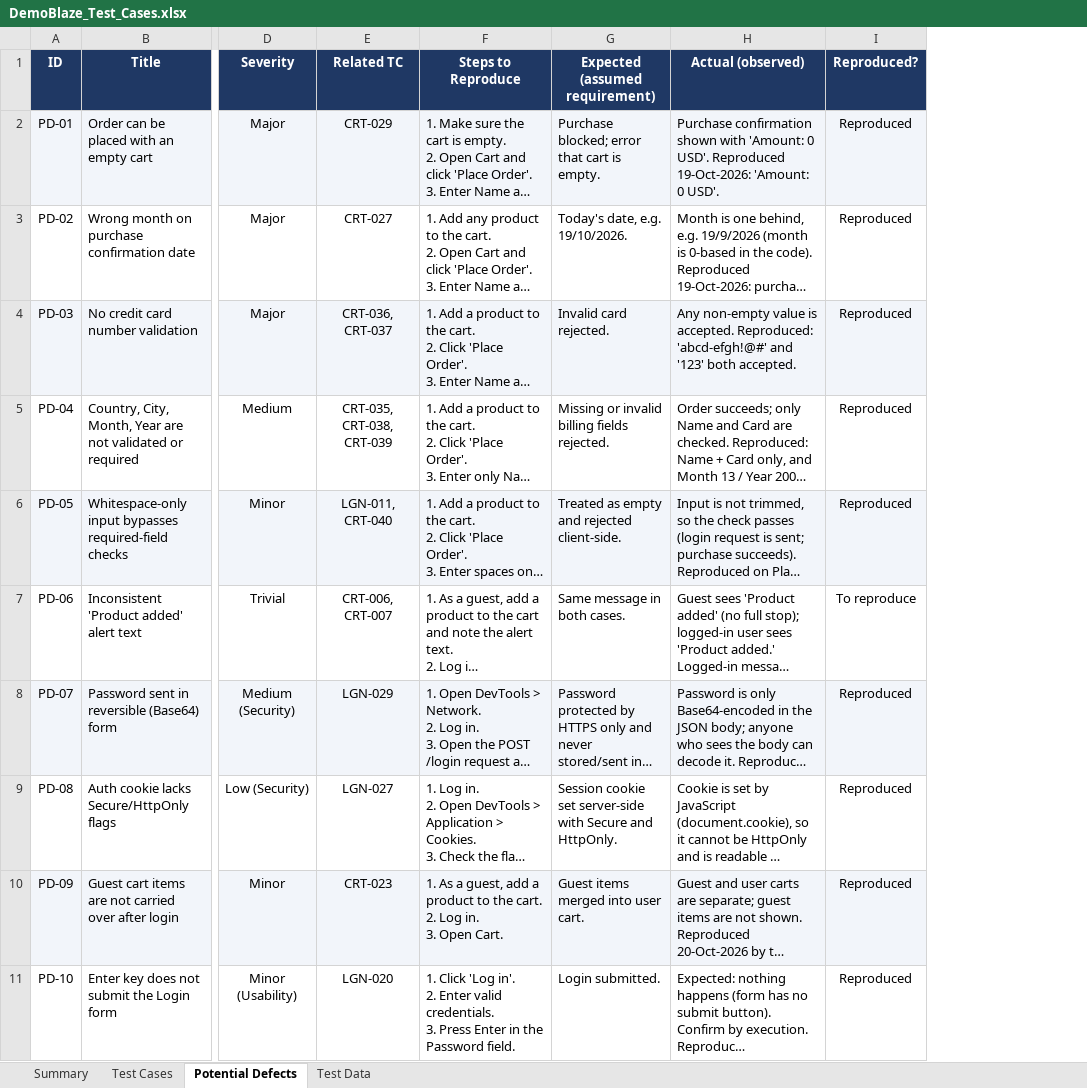
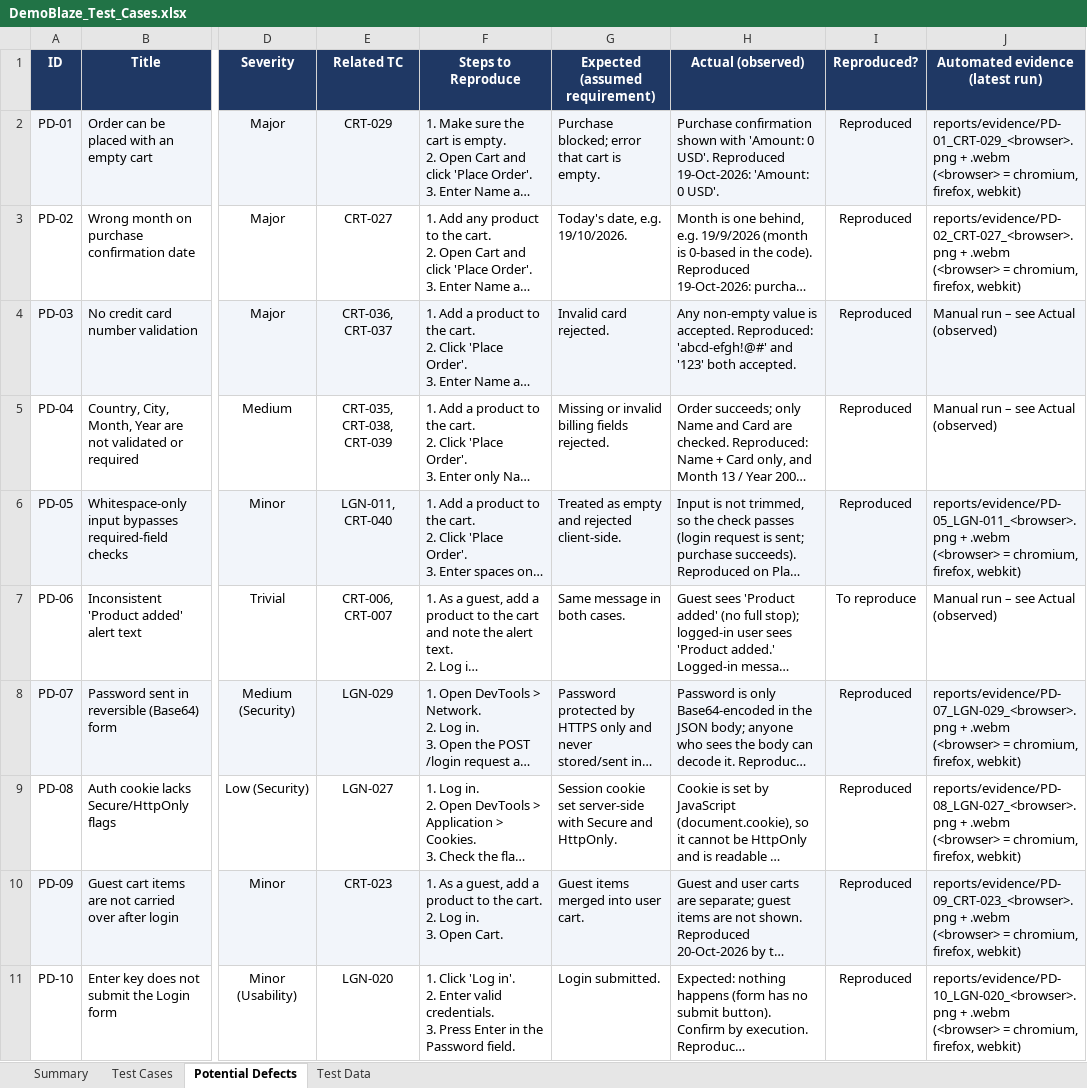
Before and after one commit to Wsyzzzz/demoblaze-playwright-e2e, an Excel workbook: docs/DemoBlaze_Test_Cases.xlsx, sheet Potential Defects, drawn as a sheet; only a part is shown, gaps mark what is left out; long unchanged cells end in …; values as stored, in another font and other column widths than the file's, no borders; charts and pictures and conditional formats not drawn; ↵ is a line break in a cell; the diff names each change by its address in the sheet, - before the commit and + after, or states it on an @@ line.

Commit message:
feat: keep evidence for known defects and log API calls in the report
- Known-defect tests now save a screenshot and video (or the API log for
  API-only tests) to reports/evidence/<defect>_<test>_<browser>.* and attach
  them to the HTML report; Playwright would otherwise discard them because an
  expected failure counts as passed
- Every API call is recorded (method, URL, request, status, timing, response)
  and attached as api-log.txt, with passwords, tokens and cart cookies masked
- Test cases v1.6: 'Automated evidence' column in Potential Defects; README
  updated (reports, structure, .env defaults)

```diff
--- a/docs/DemoBlaze_Test_Cases.xlsx (sheet Potential Defects)
+++ b/docs/DemoBlaze_Test_Cases.xlsx (sheet Potential Defects)
+column J (Automated evidence (latest run)), rows 2-11: reports/evidence/PD-01_CRT-029_<browser>.png + .webm ↵ (<browser> = chromium, firefox, webkit) | reports/evidence/PD-02_CRT-027_<browser>.png + .webm ↵ (<browser> = chromium, firefox, webkit) | Manual run – see Actual (observed) | Manual run – see Actual (observed) | reports/evidence/PD-05_LGN-011_<browser>.png + .webm ↵ (<browser> = chromium, firefox, webkit) | Manual run – see Actual (observed) | reports/evidence/PD-07_LGN-029_<browser>.png + .webm ↵ (<browser> = chromium, firefox, webkit) | reports/evidence/PD-08_LGN-027_<browser>.png + .webm ↵ (<browser> = chromium, firefox, webkit) | reports/evidence/PD-09_CRT-023_<browser>.png + .webm ↵ (<browser> = chromium, firefox, webkit) | reports/evidence/PD-10_LGN-020_<browser>.png + .webm ↵ (<browser> = chromium, firefox, webkit)
```
Also changed, not shown: sheet Summary, 5 other files.
